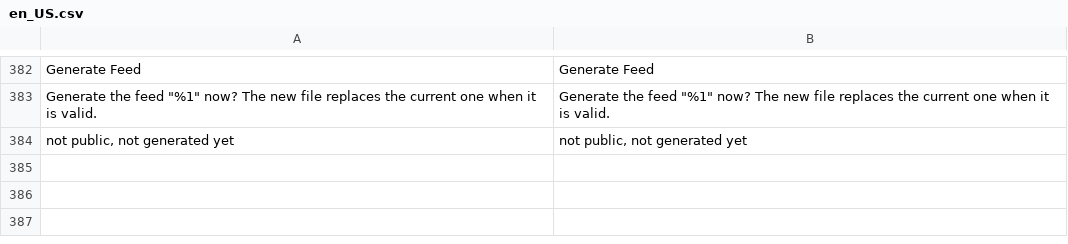
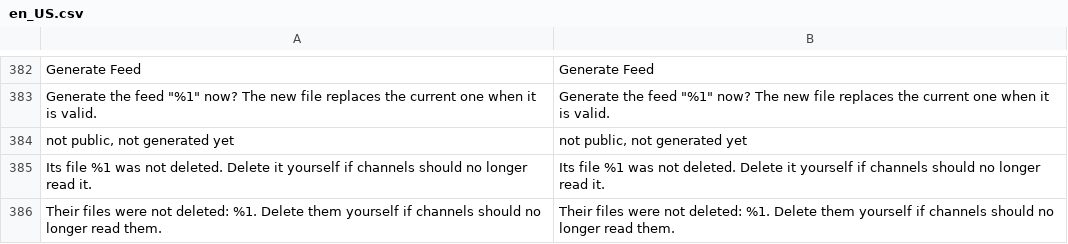
Before and after one commit to commercegears/module-data-feed-manager, a CSV file: i18n/en_US.csv, drawn as a sheet; only a part is shown, gaps mark what is left out; the diff names each change by its address in the sheet, - before the commit and + after, or states it on an @@ line.

Commit message:
Release 2.0.3: delete notice for kept feed files, grid docs
Deleting a feed (single or mass action) keeps its generated file, as before; the
admin now adds a notice that names the file, so merchants know channels can
still read it. README, user guide and listing say that Items and Size are under
Columns in the feed grid (hidden by default since 1.1).

```diff
--- a/i18n/en_US.csv
+++ b/i18n/en_US.csv
+row 385: Its file %1 was not deleted. Delete it yourself if channels should no longer read it. | Its file %1 was not deleted. Delete it yourself if channels should no longer read it.
+row 386: Their files were not deleted: %1. Delete them yourself if channels should no longer read them. | Their files were not deleted: %1. Delete them yourself if channels should no longer read them.
```
Also changed, not shown: 6 other files.
